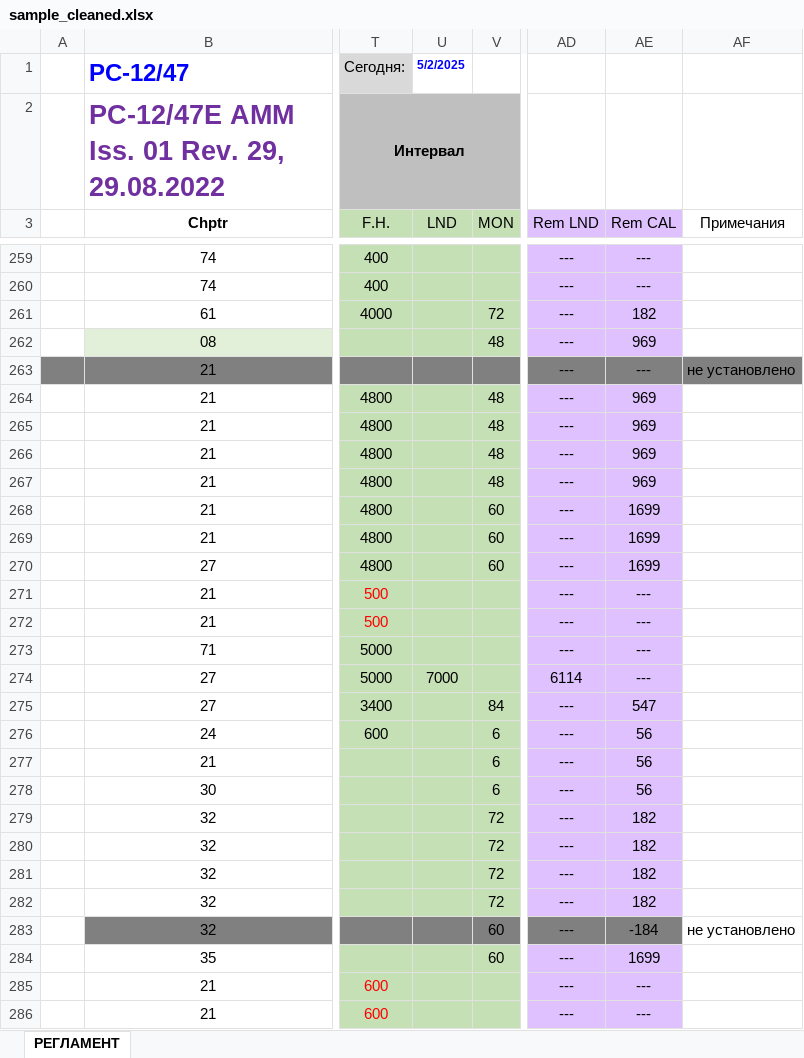
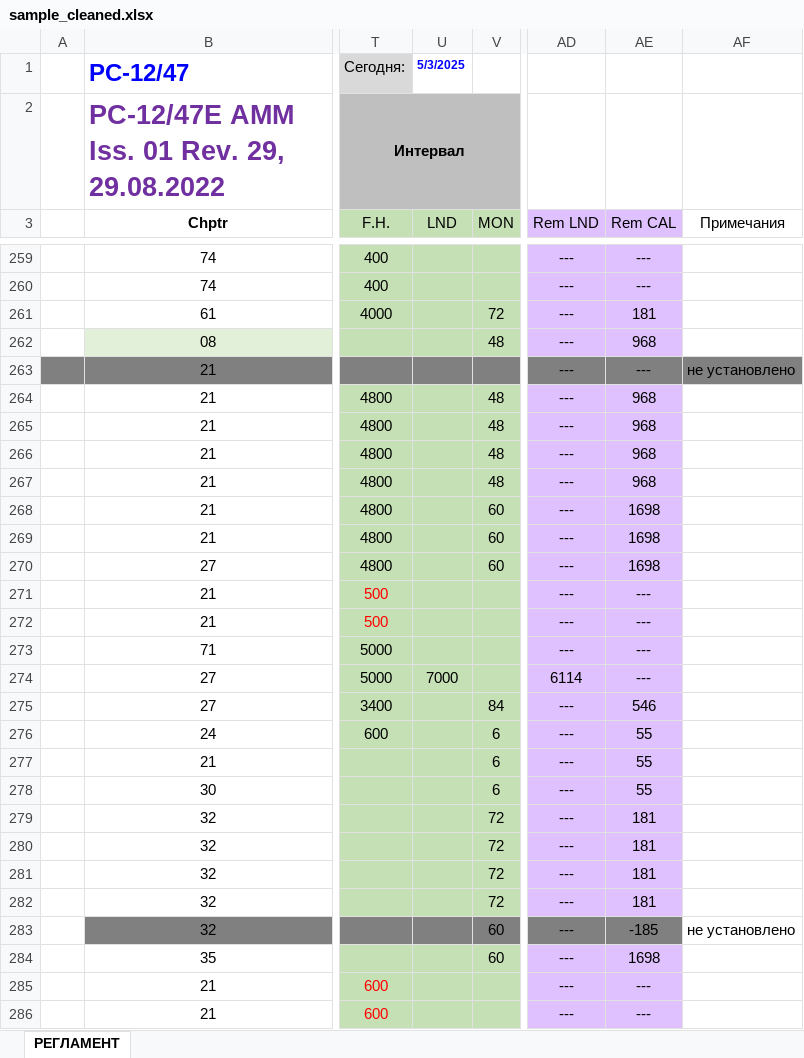
Before and after one commit to IrinaDemyanenko/excel_parser, an Excel workbook: excel_parser_project/data/raw/sample_cleaned.xlsx, sheet РЕГЛАМЕНТ, drawn as a sheet; only a part is shown, gaps mark what is left out; values as stored, in another font and other column widths than the file's, no borders; conditional formats and table styles not drawn; the diff covers the shown part only; the diff names each change by its address in the sheet, - before the commit and + after, or states it on an @@ line.

```diff
--- a/excel_parser_project/data/raw/sample_cleaned.xlsx (sheet РЕГЛАМЕНТ)
+++ b/excel_parser_project/data/raw/sample_cleaned.xlsx (sheet РЕГЛАМЕНТ)
-U1 (LND): 5/2/2025
+U1 (LND): 5/3/2025
-AE261 (Rem CAL): 182
+AE261 (Rem CAL): 181
-AE262 (Rem CAL): 969
+AE262 (Rem CAL): 968
-AE264:AE267 (Rem CAL): 969
+AE264:AE267 (Rem CAL): 968
-AE268:AE270 (Rem CAL): 1699
+AE268:AE270 (Rem CAL): 1698
-AE275 (Rem CAL): 547
+AE275 (Rem CAL): 546
-AE276:AE278 (Rem CAL): 56
+AE276:AE278 (Rem CAL): 55
-AE279:AE282 (Rem CAL): 182
+AE279:AE282 (Rem CAL): 181
-AE283 (Rem CAL): -184
+AE283 (Rem CAL): -185
-AE284 (Rem CAL): 1699
+AE284 (Rem CAL): 1698
```
Also changed, not shown: 252 edited cells elsewhere in this sheet, 3 other files.
